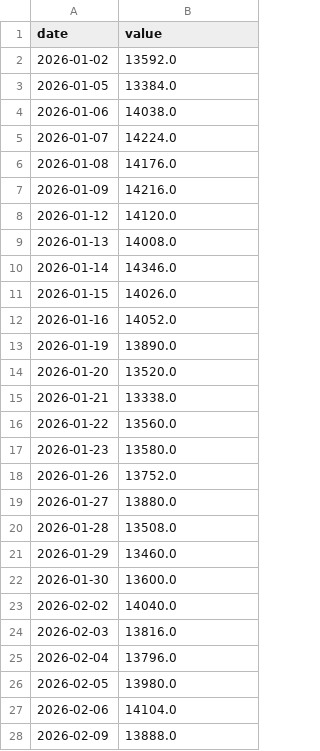
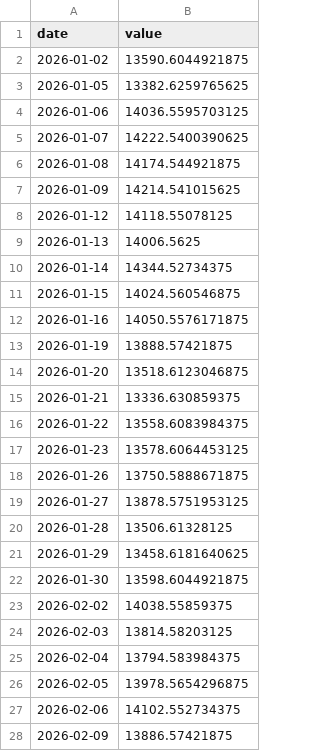
Before and after one commit to asos-uzairkhan/fantasy-investments, a CSV file: data/symbols/AZN.csv, drawn as a sheet; only a part is shown; the diff covers the shown part only.

```diff
--- a/data/symbols/AZN.csv
+++ b/data/symbols/AZN.csv
@@ -1,28 +1,28 @@
 date,value
-2026-01-02,13592.0
-2026-01-05,13384.0
-2026-01-06,14038.0
-2026-01-07,14224.0
-2026-01-08,14176.0
-2026-01-09,14216.0
-2026-01-12,14120.0
-2026-01-13,14008.0
-2026-01-14,14346.0
-2026-01-15,14026.0
-2026-01-16,14052.0
-2026-01-19,13890.0
-2026-01-20,13520.0
-2026-01-21,13338.0
-2026-01-22,13560.0
-2026-01-23,13580.0
-2026-01-26,13752.0
-2026-01-27,13880.0
-2026-01-28,13508.0
-2026-01-29,13460.0
-2026-01-30,13600.0
-2026-02-02,14040.0
-2026-02-03,13816.0
-2026-02-04,13796.0
-2026-02-05,13980.0
-2026-02-06,14104.0
-2026-02-09,13888.0
+2026-01-02,13590.6044921875
+2026-01-05,13382.6259765625
+2026-01-06,14036.5595703125
+2026-01-07,14222.5400390625
+2026-01-08,14174.544921875
+2026-01-09,14214.541015625
+2026-01-12,14118.55078125
+2026-01-13,14006.5625
+2026-01-14,14344.52734375
+2026-01-15,14024.560546875
+2026-01-16,14050.5576171875
+2026-01-19,13888.57421875
+2026-01-20,13518.6123046875
+2026-01-21,13336.630859375
+2026-01-22,13558.6083984375
+2026-01-23,13578.6064453125
+2026-01-26,13750.5888671875
+2026-01-27,13878.5751953125
+2026-01-28,13506.61328125
+2026-01-29,13458.6181640625
+2026-01-30,13598.6044921875
+2026-02-02,14038.55859375
+2026-02-03,13814.58203125
+2026-02-04,13794.583984375
+2026-02-05,13978.5654296875
+2026-02-06,14102.552734375
+2026-02-09,13886.57421875
```
Also changed, not shown: 4 added rows and 5 edited cells elsewhere in this file, data/symbols/BP.csv, data/symbols/DOGE.csv, 48 other files.
